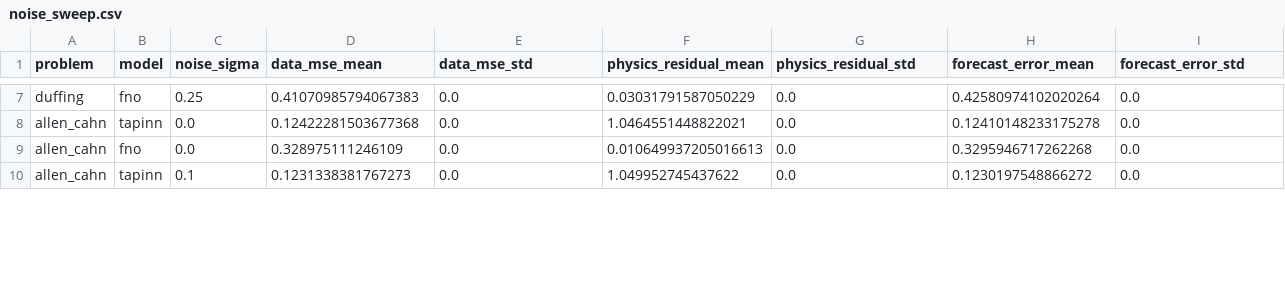
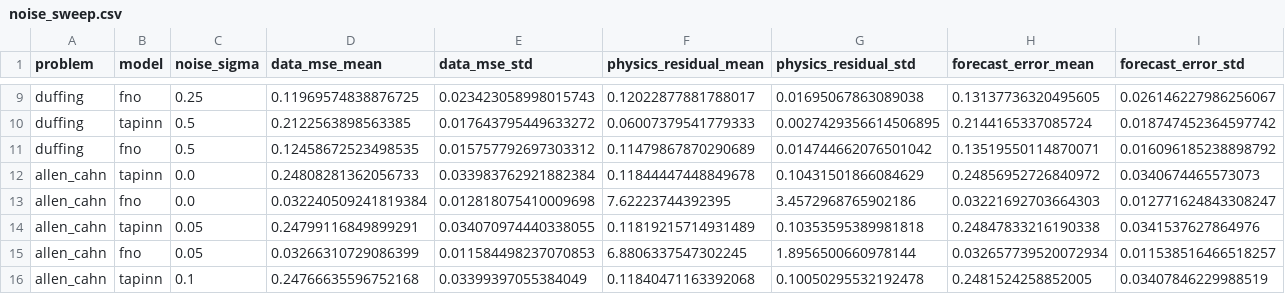
Before and after one commit to enzoniko/tapinn, a CSV file: neurips_results/exp_4_sensitivity_and_robustness/tables/noise_sweep.csv, drawn as a sheet; only a part is shown, gaps mark what is left out; addresses are those after the commit; the diff covers the shown part only; the diff names each change by its address in the sheet, - before the commit and + after, or states it on an @@ line.

```diff
--- a/neurips_results/exp_4_sensitivity_and_robustness/tables/noise_sweep.csv
+++ b/neurips_results/exp_4_sensitivity_and_robustness/tables/noise_sweep.csv
-D9 (data_mse_mean): 0.41070985794067383
+D9 (data_mse_mean): 0.11969574838876725
-E9 (data_mse_std): 0.0
+E9 (data_mse_std): 0.023423058998015743
-F9 (physics_residual_mean): 0.03031791587050229
+F9 (physics_residual_mean): 0.12022877881788017
-G9 (physics_residual_std): 0.0
+G9 (physics_residual_std): 0.01695067863089038
-H9 (forecast_error_mean): 0.42580974102020264
+H9 (forecast_error_mean): 0.13137736320495605
-I9 (forecast_error_std): 0.0
+I9 (forecast_error_std): 0.026146227986256067
+row 10: duffing | tapinn | 0.5 | 0.2122563898563385 | 0.017643795449633272 | 0.06007379541779333 | 0.0027429356614506895 | 0.2144165337085724 | 0.018747452364597742
+row 11: duffing | fno | 0.5 | 0.12458672523498535 | 0.015757792697303312 | 0.11479867870290689 | 0.014744662076501042 | 0.13519550114870071 | 0.016096185238898792
-D12 (data_mse_mean): 0.12422281503677368
+D12 (data_mse_mean): 0.24808281362056733
-E12 (data_mse_std): 0.0
+E12 (data_mse_std): 0.033983762921882384
-F12 (physics_residual_mean): 1.0464551448822021
+F12 (physics_residual_mean): 0.11844447448849678
-G12 (physics_residual_std): 0.0
+G12 (physics_residual_std): 0.10431501866084629
-H12 (forecast_error_mean): 0.12410148233175278
+H12 (forecast_error_mean): 0.24856952726840972
-I12 (forecast_error_std): 0.0
+I12 (forecast_error_std): 0.0340674465573073
-D13 (data_mse_mean): 0.328975111246109
+D13 (data_mse_mean): 0.032240509241819384
-E13 (data_mse_std): 0.0
+E13 (data_mse_std): 0.012818075410009698
-F13 (physics_residual_mean): 0.010649937205016613
+F13 (physics_residual_mean): 7.62223744392395
-G13 (physics_residual_std): 0.0
+G13 (physics_residual_std): 3.4572968765902186
-H13 (forecast_error_mean): 0.3295946717262268
+H13 (forecast_error_mean): 0.03221692703664303
-I13 (forecast_error_std): 0.0
+I13 (forecast_error_std): 0.012771624843308247
+row 14: allen_cahn | tapinn | 0.05 | 0.24799116849899291 | 0.034070974440338055 | 0.11819215714931489 | 0.10353595389981818 | 0.24847833216190338 | 0.0341537627864976
+row 15: allen_cahn | fno | 0.05 | 0.03266310729086399 | 0.011584498237070853 | 6.8806337547302245 | 1.8956500660978144 | 0.032657739520072934 | 0.011538516466518257
-D16 (data_mse_mean): 0.1231338381767273
+D16 (data_mse_mean): 0.24766635596752168
-E16 (data_mse_std): 0.0
+E16 (data_mse_std): 0.03399397055384049
-F16 (physics_residual_mean): 1.049952745437622
+F16 (physics_residual_mean): 0.11840471163392068
-G16 (physics_residual_std): 0.0
+G16 (physics_residual_std): 0.10050295532192478
-H16 (forecast_error_mean): 0.1230197548866272
+H16 (forecast_error_mean): 0.2481524258852005
-I16 (forecast_error_std): 0.0
+I16 (forecast_error_std): 0.03407846229988519
```
Also changed, not shown: 4 added rows and 48 edited cells elsewhere in this file, neurips_results/exp_1_ode_chaos_suite/tables/model_summary.csv, neurips_results/exp_2_pde_spatiotemporal_suite/tables/model_summary.csv, 57 other files.
